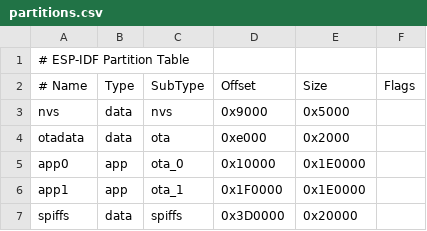
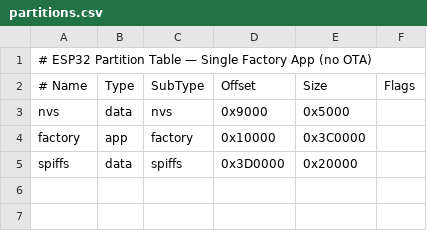
Before and after one commit to elmen23/induction-heater-controller, a CSV file: partitions.csv, drawn as a sheet; removed rows and columns are numbered as before the commit, all else as after; the diff names each change by its address in the sheet, - before the commit and + after, or states it on an @@ line.

Commit message:
🐛 Fix: single factory app partition (remove OTA)
Changed partitions.csv from OTA dual-slot (app0+app1+otadata) to single factory app. Fixes boot failure: "No bootable app partitions in the partition table".

```diff
--- a/partitions.csv
+++ b/partitions.csv
-A1 (# Name): # ESP-IDF Partition Table
+A1 (# Name): # ESP32 Partition Table — Single Factory App (no OTA)
-row 4: otadata | data | ota | 0xe000 | 0x2000
-A4 (# Name): app0
+A4 (# Name): factory
-C4 (SubType): ota_0
+C4 (SubType): factory
-E4 (Size): 0x1E0000
+E4 (Size): 0x3C0000
-row 6: app1 | app | ota_1 | 0x1F0000 | 0x1E0000
```
